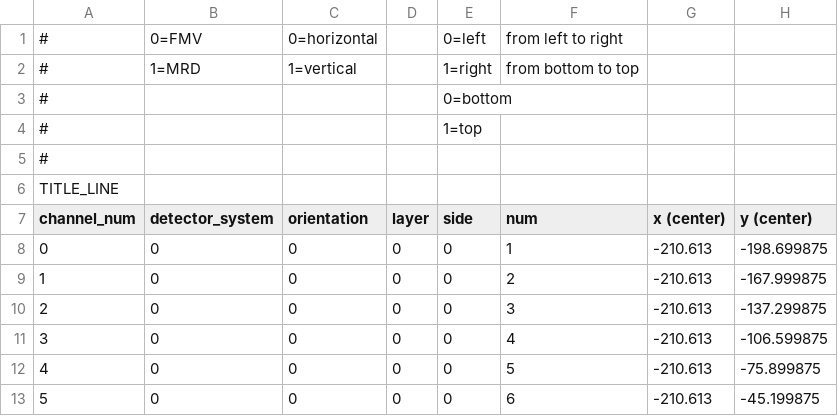
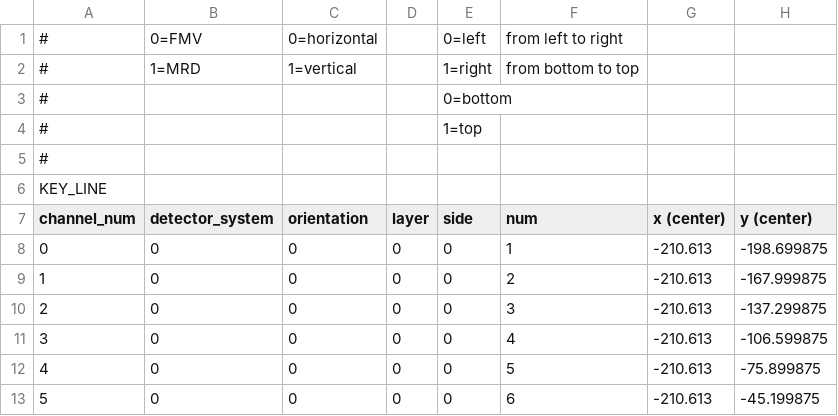
Before and after one commit to ANNIEsoft/ToolAnalysis, a CSV file: configfiles/LoadGeometry/FullMRDGeometry_Sheet1.csv, drawn as a sheet; only a part is shown; the diff names each change by its address in the sheet, - before the commit and + after, or states it on an @@ line.

Commit message:
Added a Geometry file that will house structural information

```diff
--- a/configfiles/LoadGeometry/FullMRDGeometry_Sheet1.csv
+++ b/configfiles/LoadGeometry/FullMRDGeometry_Sheet1.csv
-A6 (channel_num): TITLE_LINE
+A6 (channel_num): KEY_LINE
```
Also changed, not shown: 3 other files.
